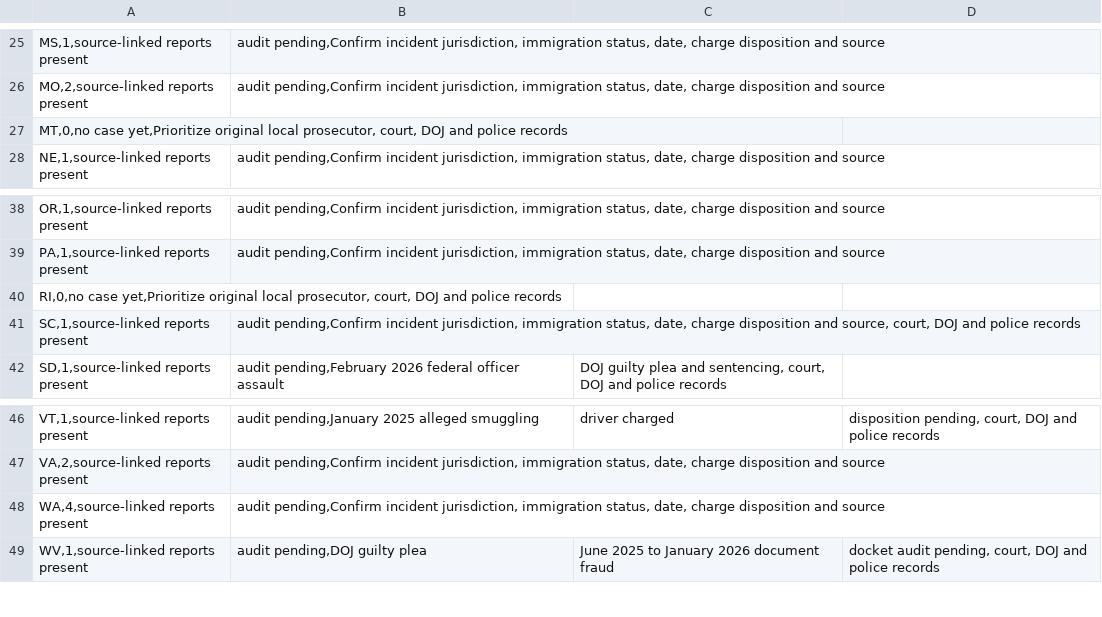
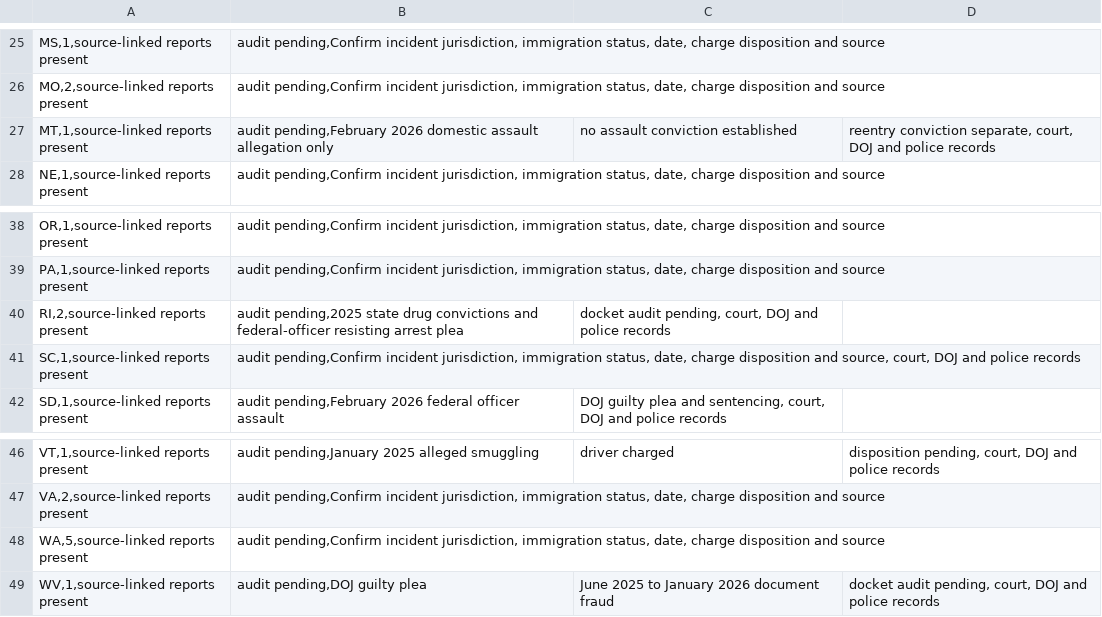
Before and after one commit to jamoton/the-informed-citizen, a CSV file: research/immigration-crime/state_case_coverage.csv, drawn as a sheet; only a part is shown, gaps mark what is left out.

Commit message:
Update state coverage to all 50; flag Montana assault as allegation only

```diff
--- a/research/immigration-crime/state_case_coverage.csv
+++ b/research/immigration-crime/state_case_coverage.csv
@@ -26,3 +26,3 @@ MS,1,source-linked reports present; audit pending,Confirm incident jurisdiction,
 MO,2,source-linked reports present; audit pending,Confirm incident jurisdiction, immigration status, date, charge disposition and source
-MT,0,no case yet,Prioritize original local prosecutor, court, DOJ and police records
+MT,1,source-linked reports present; audit pending,February 2026 domestic assault allegation only; no assault conviction established; reentry conviction separate, court, DOJ and police records
 NE,1,source-linked reports present; audit pending,Confirm incident jurisdiction, immigration status, date, charge disposition and source
@@ -39,3 +39,3 @@ OR,1,source-linked reports present; audit pending,Confirm incident jurisdiction,
 PA,1,source-linked reports present; audit pending,Confirm incident jurisdiction, immigration status, date, charge disposition and source
-RI,0,no case yet,Prioritize original local prosecutor, court, DOJ and police records
+RI,2,source-linked reports present; audit pending,2025 state drug convictions and federal-officer resisting arrest plea; docket audit pending, court, DOJ and police records
 SC,1,source-linked reports present; audit pending,Confirm incident jurisdiction, immigration status, date, charge disposition and source, court, DOJ and police records
@@ -47,3 +47,3 @@ VT,1,source-linked reports present; audit pending,January 2025 alleged smuggling
 VA,2,source-linked reports present; audit pending,Confirm incident jurisdiction, immigration status, date, charge disposition and source
-WA,4,source-linked reports present; audit pending,Confirm incident jurisdiction, immigration status, date, charge disposition and source
+WA,5,source-linked reports present; audit pending,Confirm incident jurisdiction, immigration status, date, charge disposition and source
 WV,1,source-linked reports present; audit pending,DOJ guilty plea; June 2025 to January 2026 document fraud; docket audit pending, court, DOJ and police records
```
